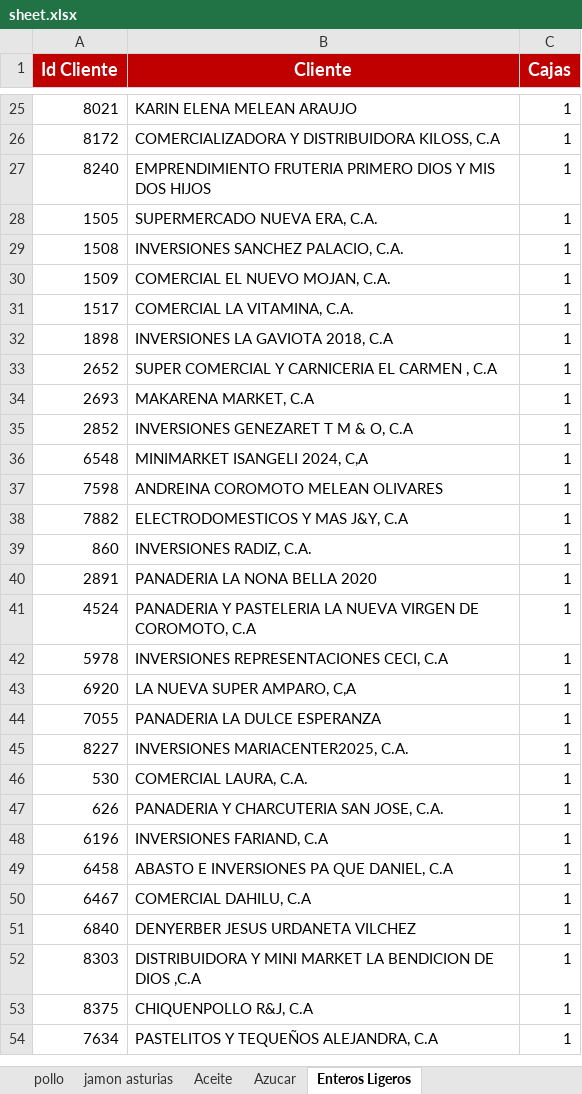
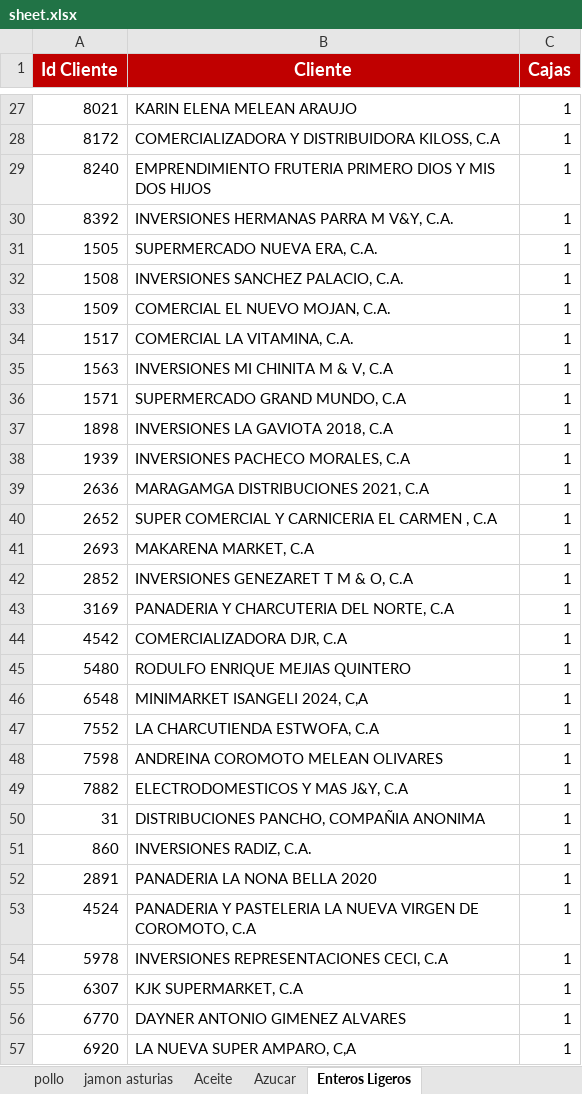
Before and after one commit to legatixpro-alt/dashboard-fdv---planificador, an Excel workbook: sheet.xlsx, sheet Enteros Ligeros, drawn as a sheet; only a part is shown, gaps mark what is left out; the shorter side is filled out with more unchanged rows; values as stored, in another font and other column widths than the file's, no borders; charts and pictures not drawn; the diff covers the shown part only; the diff names each change by its address in the sheet, - before the commit and + after, or states it on an @@ line.

```diff
--- a/sheet.xlsx (sheet Enteros Ligeros)
+++ b/sheet.xlsx (sheet Enteros Ligeros)
+row 30: 8392 | INVERSIONES HERMANAS PARRA M V&Y, C.A. | 1
+row 35: 1563 | INVERSIONES MI CHINITA M & V, C.A | 1
+row 36: 1571 | SUPERMERCADO GRAND MUNDO, C.A | 1
+row 38: 1939 | INVERSIONES PACHECO MORALES, C.A | 1
+row 39: 2636 | MARAGAMGA DISTRIBUCIONES 2021, C.A | 1
+row 43: 3169 | PANADERIA Y CHARCUTERIA DEL NORTE, C.A | 1
+row 44: 4542 | COMERCIALIZADORA DJR, C.A | 1
+row 45: 5480 | RODULFO ENRIQUE MEJIAS QUINTERO | 1
+row 47: 7552 | LA CHARCUTIENDA ESTWOFA, C.A | 1
+row 50: 31 | DISTRIBUCIONES PANCHO, COMPAÑIA ANONIMA | 1
+row 55: 6307 | KJK SUPERMARKET, C.A | 1
+row 56: 6770 | DAYNER ANTONIO GIMENEZ ALVARES | 1
```
Also changed, not shown: 88 added rows, 100 removed rows, 1 moved row and 2 edited cells elsewhere in this sheet, sheet Volumen por SKU, sheet Azucar, sheet pollo, sheet Aceite, sheet jamon asturias, sheet Grid de Activación por Vendedor, 1 more sheet.
